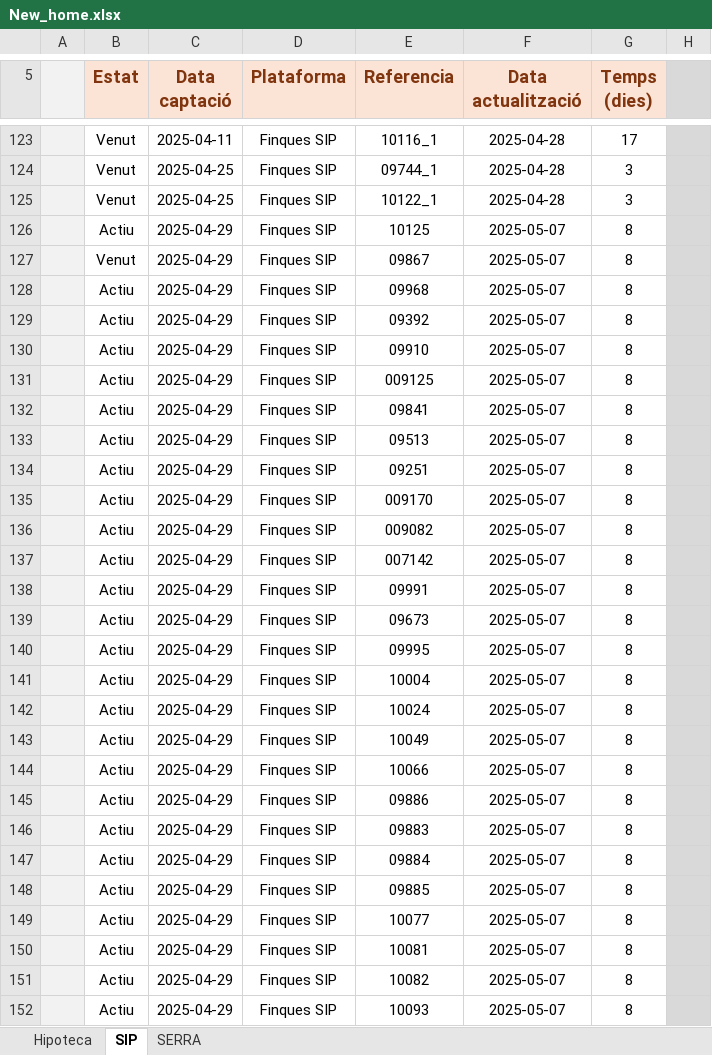
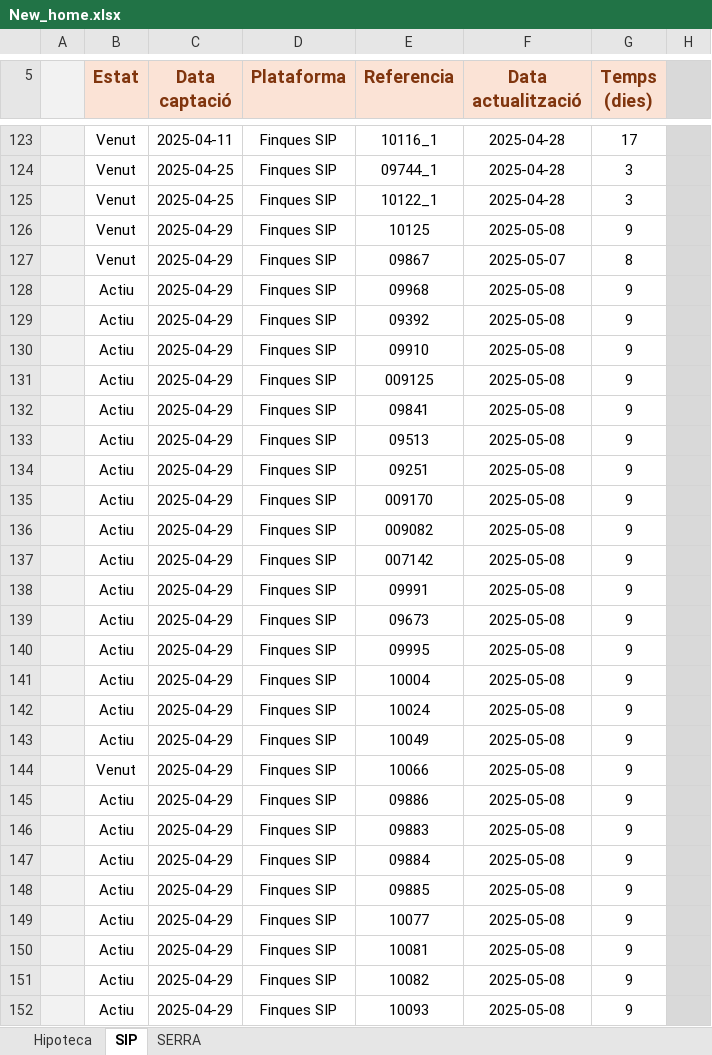
Before and after one commit to iAleix/New_home-, an Excel workbook: New_home.xlsx, sheet SIP, drawn as a sheet; only a part is shown, gaps mark what is left out; values as stored, in another font and other column widths than the file's, no borders; conditional formats not drawn; the diff covers the shown part only; the diff names each change by its address in the sheet, - before the commit and + after, or states it on an @@ line.

Commit message:
Update Excel with new data

```diff
--- a/New_home.xlsx (sheet SIP)
+++ b/New_home.xlsx (sheet SIP)
-B126 (Estat): Actiu
+B126 (Estat): Venut
-F126 (Data actualització): 2025-05-07
+F126 (Data actualització): 2025-05-08
-G126 (Temps (dies)): 8
+G126 (Temps (dies)): 9
-F128:F152 (Data actualització): 2025-05-07
+F128:F152 (Data actualització): 2025-05-08
-G128:G152 (Temps (dies)): 8
+G128:G152 (Temps (dies)): 9
-B144 (Estat): Actiu
+B144 (Estat): Venut
```
Also changed, not shown: 1 added row, 1 removed row and 20 edited cells elsewhere in this sheet, sheet SERRA, 1 other file.
